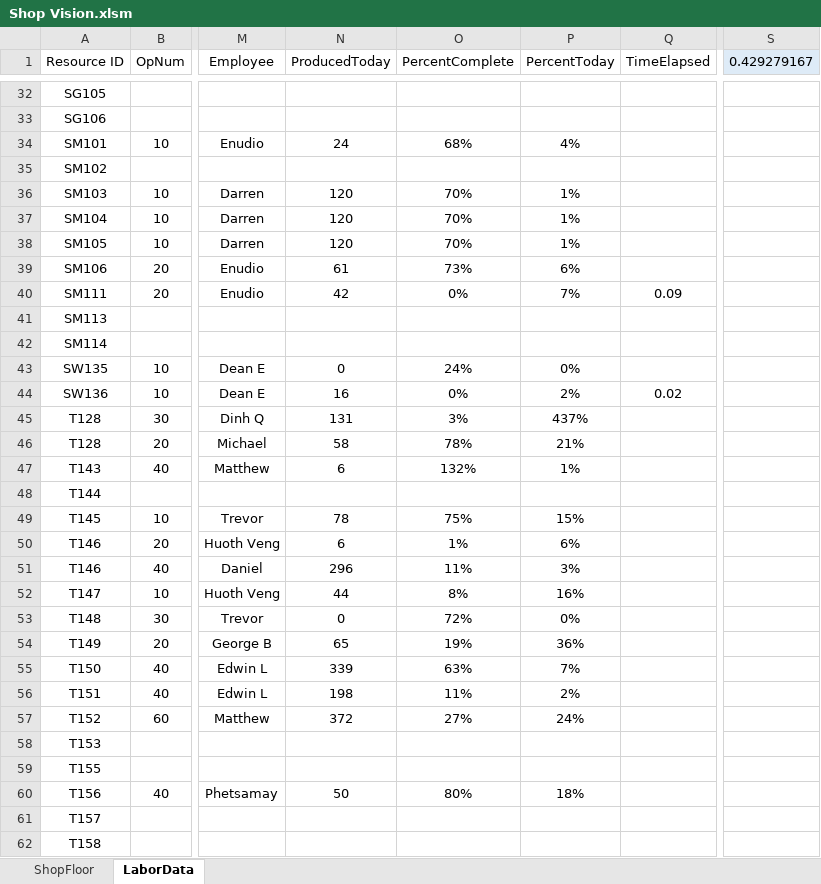
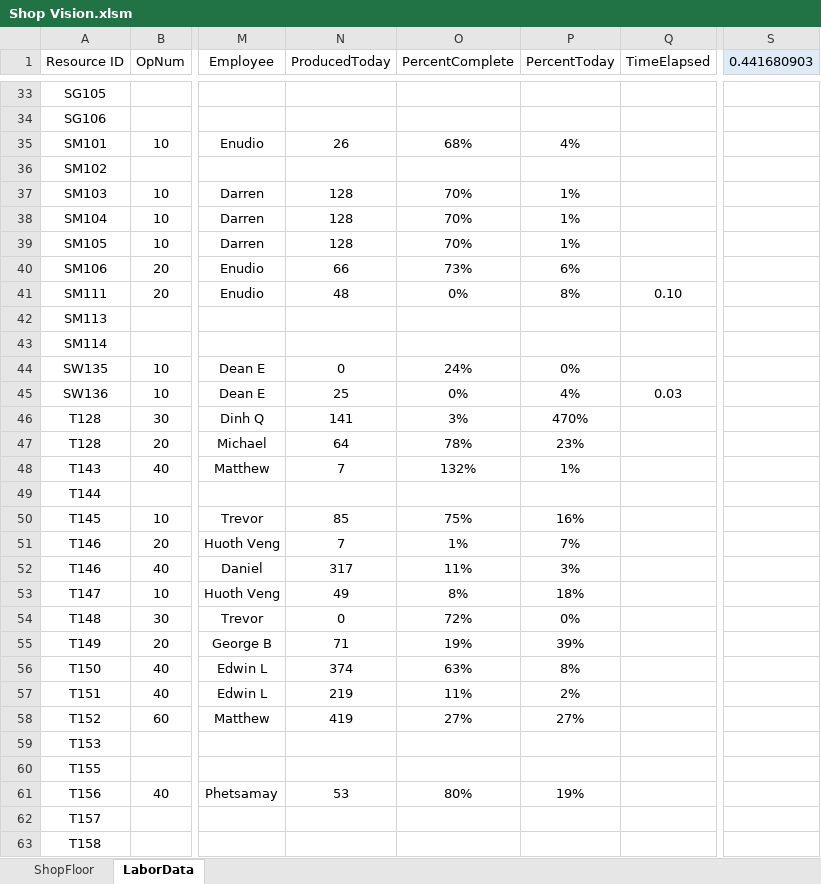
Before and after one commit to JoshZastrow/Epicor-Virtual-Manufacturing, an Excel workbook: Shop Vision.xlsm, sheet LaborData, drawn as a sheet; only a part is shown, gaps mark what is left out; values as stored, in another font and other column widths than the file's, no borders; table styles not drawn; addresses are those after the commit; the diff covers the shown part only; the diff names each change by its address in the sheet, - before the commit and + after, or states it on an @@ line.

Commit message:
Change gui box size

```diff
--- a/Shop Vision.xlsm (sheet LaborData)
+++ b/Shop Vision.xlsm (sheet LaborData)
-S1: 0.429279167
+S1: 0.441680903
-N35 (ProducedToday): 24
+N35 (ProducedToday): 26
-N37:N39 (ProducedToday): 120
+N37:N39 (ProducedToday): 128
-N40 (ProducedToday): 61
+N40 (ProducedToday): 66
-N41 (ProducedToday): 42
+N41 (ProducedToday): 48
-P41 (PercentToday): 7%
+P41 (PercentToday): 8%
-Q41 (TimeElapsed): 0.09
+Q41 (TimeElapsed): 0.10
-N45 (ProducedToday): 16
+N45 (ProducedToday): 25
-P45 (PercentToday): 2%
+P45 (PercentToday): 4%
-Q45 (TimeElapsed): 0.02
+Q45 (TimeElapsed): 0.03
-N46 (ProducedToday): 131
+N46 (ProducedToday): 141
-P46 (PercentToday): 437%
+P46 (PercentToday): 470%
-N47 (ProducedToday): 58
+N47 (ProducedToday): 64
-P47 (PercentToday): 21%
+P47 (PercentToday): 23%
-N48 (ProducedToday): 6
+N48 (ProducedToday): 7
-N50 (ProducedToday): 78
+N50 (ProducedToday): 85
-P50 (PercentToday): 15%
+P50 (PercentToday): 16%
-N51 (ProducedToday): 6
+N51 (ProducedToday): 7
-P51 (PercentToday): 6%
+P51 (PercentToday): 7%
-N52 (ProducedToday): 296
+N52 (ProducedToday): 317
-N53 (ProducedToday): 44
+N53 (ProducedToday): 49
-P53 (PercentToday): 16%
+P53 (PercentToday): 18%
-N55 (ProducedToday): 65
+N55 (ProducedToday): 71
-P55 (PercentToday): 36%
+P55 (PercentToday): 39%
-N56 (ProducedToday): 339
+N56 (ProducedToday): 374
-P56 (PercentToday): 7%
+P56 (PercentToday): 8%
-N57 (ProducedToday): 198
+N57 (ProducedToday): 219
-N58 (ProducedToday): 372
+N58 (ProducedToday): 419
-P58 (PercentToday): 24%
+P58 (PercentToday): 27%
-N61 (ProducedToday): 50
+N61 (ProducedToday): 53
-P61 (PercentToday): 18%
+P61 (PercentToday): 19%
```
Also changed, not shown: 1 added row and 8 edited cells elsewhere in this sheet, charts or pictures.
